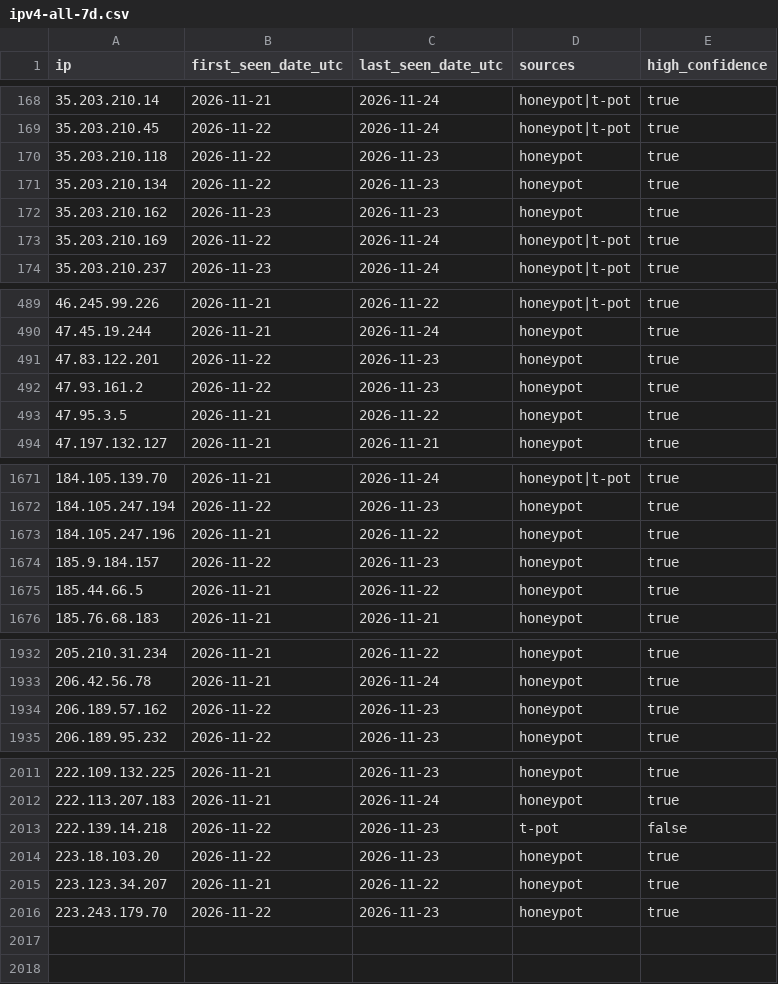
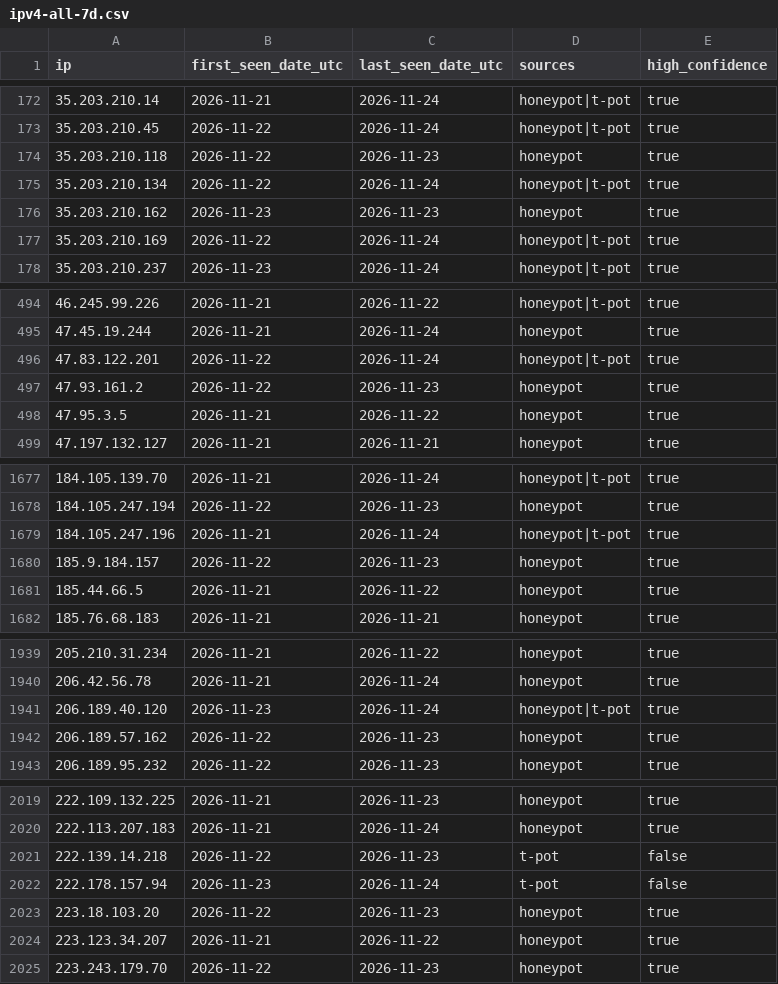
Before and after one commit to kotivahdit/blocklist, a CSV file: ipv4-all-7d.csv, drawn as a sheet; only a part is shown, gaps mark what is left out; the diff covers the shown part only.

```diff
--- a/ipv4-all-7d.csv
+++ b/ipv4-all-7d.csv
@@ -170,3 +174,3 @@ ip,first_seen_date_utc,last_seen_date_utc,sources,high_confidence
 35.203.210.118,2026-11-22,2026-11-23,honeypot,true
-35.203.210.134,2026-11-22,2026-11-23,honeypot,true
+35.203.210.134,2026-11-22,2026-11-24,honeypot|t-pot,true
 35.203.210.162,2026-11-23,2026-11-23,honeypot,true
@@ -490,3 +495,3 @@ ip,first_seen_date_utc,last_seen_date_utc,sources,high_confidence
 47.45.19.244,2026-11-21,2026-11-24,honeypot,true
-47.83.122.201,2026-11-22,2026-11-23,honeypot,true
+47.83.122.201,2026-11-22,2026-11-24,honeypot|t-pot,true
 47.93.161.2,2026-11-22,2026-11-23,honeypot,true
@@ -1672,3 +1678,3 @@ ip,first_seen_date_utc,last_seen_date_utc,sources,high_confidence
 184.105.247.194,2026-11-22,2026-11-23,honeypot,true
-184.105.247.196,2026-11-21,2026-11-22,honeypot,true
+184.105.247.196,2026-11-21,2026-11-24,honeypot|t-pot,true
 185.9.184.157,2026-11-22,2026-11-23,honeypot,true
@@ -1933,2 +1940,3 @@ ip,first_seen_date_utc,last_seen_date_utc,sources,high_confidence
 206.42.56.78,2026-11-21,2026-11-24,honeypot,true
+206.189.40.120,2026-11-23,2026-11-24,honeypot|t-pot,true
 206.189.57.162,2026-11-22,2026-11-23,honeypot,true
@@ -2013,2 +2021,3 @@ ip,first_seen_date_utc,last_seen_date_utc,sources,high_confidence
 222.139.14.218,2026-11-22,2026-11-23,t-pot,false
+222.178.157.94,2026-11-23,2026-11-24,t-pot,false
 223.18.103.20,2026-11-22,2026-11-23,honeypot,true
```
Also changed, not shown: 7 added rows and 8 edited cells elsewhere in this file, misp/hashes.csv, 9 other files.
